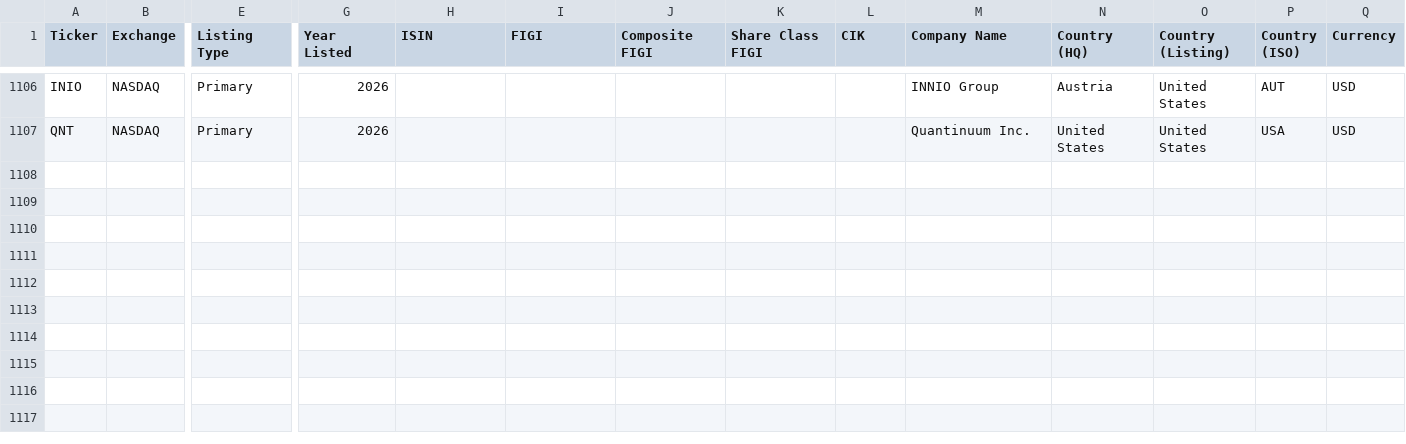
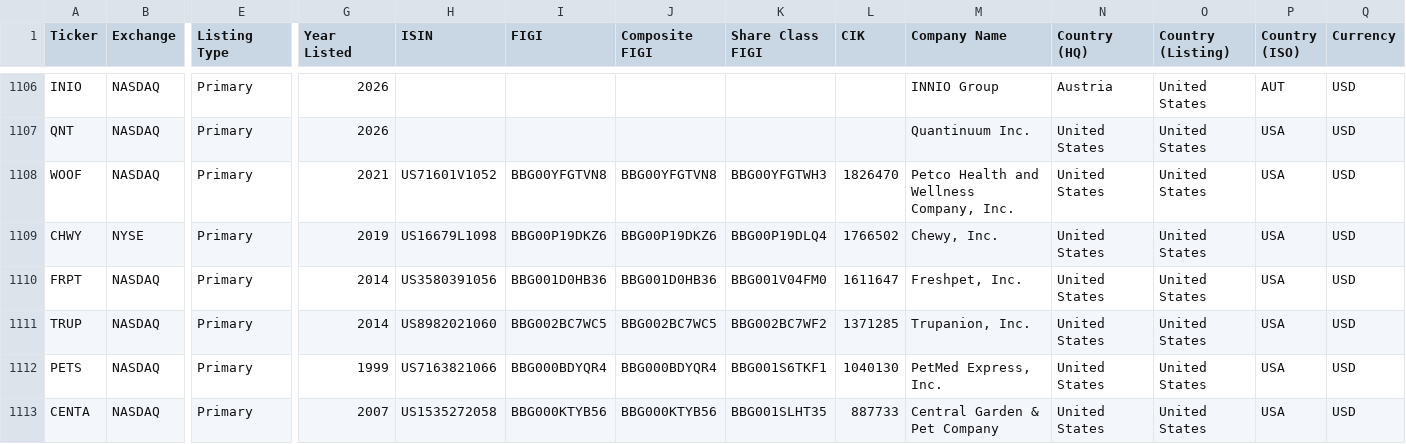
Before and after one commit to jroypeterson/Coverage-Manager, a CSV file: exports/universe.csv, drawn as a sheet; only a part is shown, gaps mark what is left out; rows hold the shown columns only; the diff names each change by its address in the sheet, - before the commit and + after, or states it on an @@ line.

```diff
--- a/exports/universe.csv
+++ b/exports/universe.csv
+row 1108: WOOF | NASDAQ | Primary | 2021 | US71601V1052 | BBG00YFGTVN8 | BBG00YFGTVN8 | BBG00YFGTWH3 | 1826470 | Petco Health and Wellness Company, Inc. | United States | United States | USA | USD
+row 1109: CHWY | NYSE | Primary | 2019 | US16679L1098 | BBG00P19DKZ6 | BBG00P19DKZ6 | BBG00P19DLQ4 | 1766502 | Chewy, Inc. | United States | United States | USA | USD
+row 1110: FRPT | NASDAQ | Primary | 2014 | US3580391056 | BBG001D0HB36 | BBG001D0HB36 | BBG001V04FM0 | 1611647 | Freshpet, Inc. | United States | United States | USA | USD
+row 1111: TRUP | NASDAQ | Primary | 2014 | US8982021060 | BBG002BC7WC5 | BBG002BC7WC5 | BBG002BC7WF2 | 1371285 | Trupanion, Inc. | United States | United States | USA | USD
+row 1112: PETS | NASDAQ | Primary | 1999 | US7163821066 | BBG000BDYQR4 | BBG000BDYQR4 | BBG001S6TKF1 | 1040130 | PetMed Express, Inc. | United States | United States | USA | USD
+row 1113: CENTA | NASDAQ | Primary | 2007 | US1535272058 | BBG000KTYB56 | BBG000KTYB56 | BBG001SLHT35 | 887733 | Central Garden & Pet Company | United States | United States | USA | USD
```
Also changed, not shown: 5 other files.
